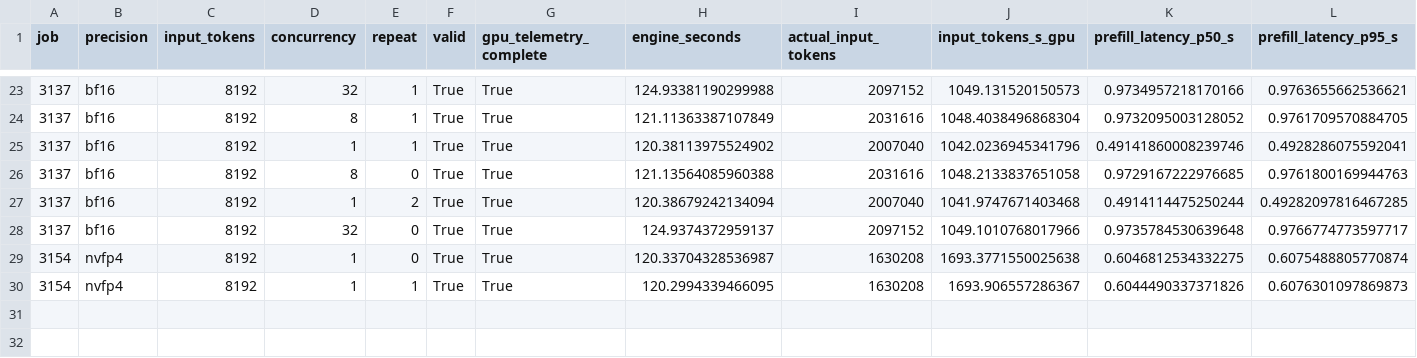
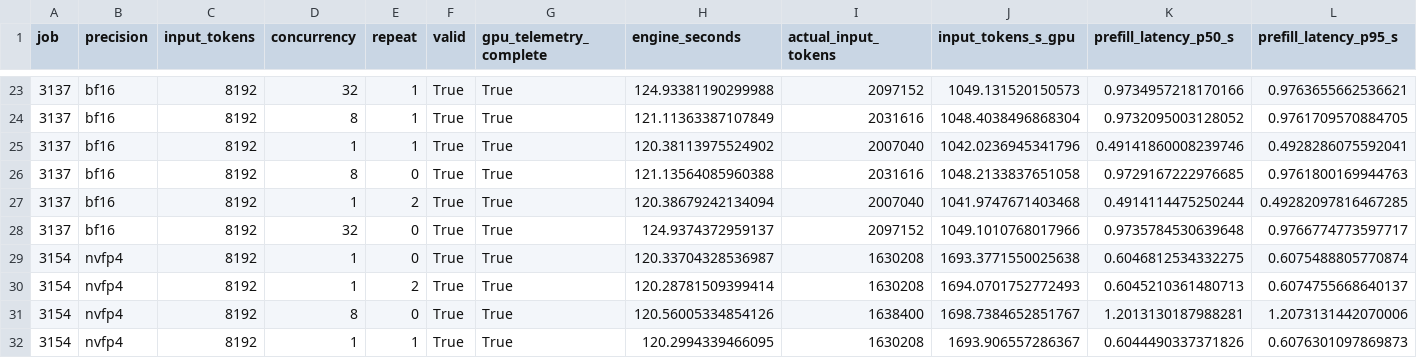
Before and after one commit to zhiyuanhubj/agent-benchmark-evals-20261019, a CSV file: evidence/muse_decode_perf_20261029/prefill_rounds.csv, drawn as a sheet; only a part is shown, gaps mark what is left out; rows hold the shown columns only; the diff names each change by its address in the sheet, - before the commit and + after, or states it on an @@ line.

Commit message:
Update independent Muse decode-only measurement progress

```diff
--- a/evidence/muse_decode_perf_20261029/prefill_rounds.csv
+++ b/evidence/muse_decode_perf_20261029/prefill_rounds.csv
+row 30: 3154 | nvfp4 | 8192 | 1 | 2 | True | True | 120.28781509399414 | 1630208 | 1694.0701752772493 | 0.6045210361480713 | 0.6074755668640137
+row 31: 3154 | nvfp4 | 8192 | 8 | 0 | True | True | 120.56005334854126 | 1638400 | 1698.7384652851767 | 1.2013130187988281 | 1.2073131442070006
```
Also changed, not shown: evidence/muse_decode_perf_20261029/prefill_points.csv, 16 other files.
